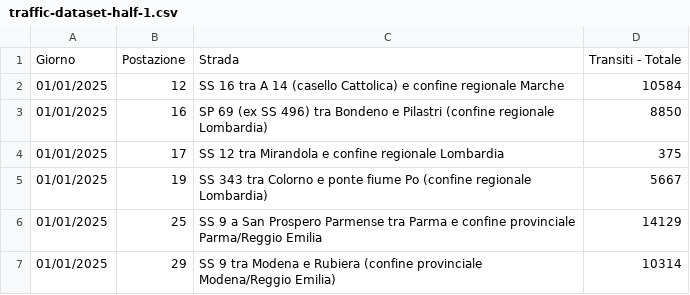
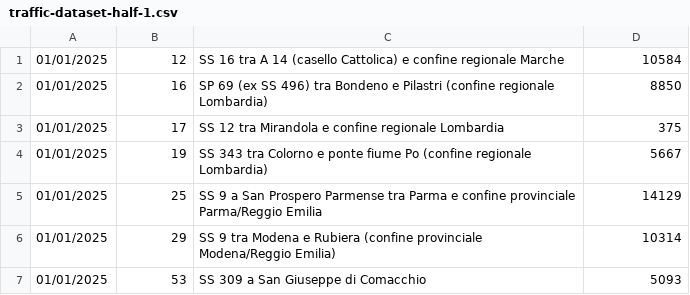
Before and after one commit to mariotti-michele/traffic-big-data, a CSV file: trafficbigdata/kafka-producer/src/main/resources/traffic-dataset-half-1.csv, drawn as a sheet; only a part is shown; the shorter side is filled out with more unchanged rows; the diff names each change by its address in the sheet, - before the commit and + after, or states it on an @@ line.

```diff
--- a/trafficbigdata/kafka-producer/src/main/resources/traffic-dataset-half-1.csv
+++ b/trafficbigdata/kafka-producer/src/main/resources/traffic-dataset-half-1.csv
-row 1: Giorno | Postazione | Strada | Transiti - Totale
```
Also changed, not shown: trafficbigdata/kafka-producer/src/main/resources/traffic-dataset-half-2.csv, trafficbigdata/kafka-producer/target/classes/traffic-dataset-half-1.csv, 1 other file.
